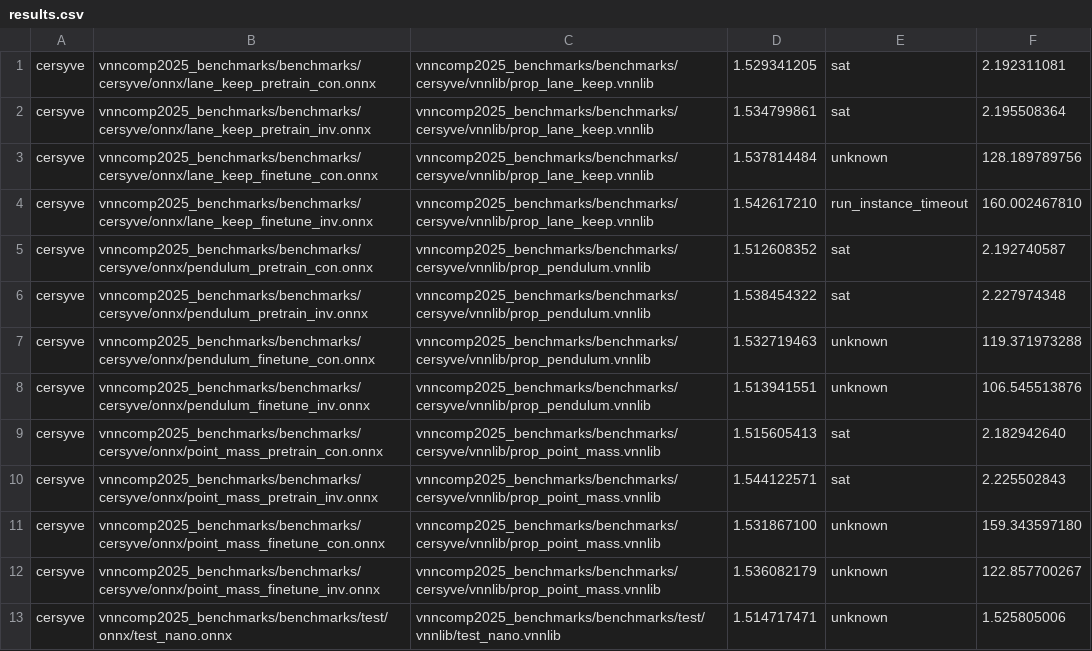
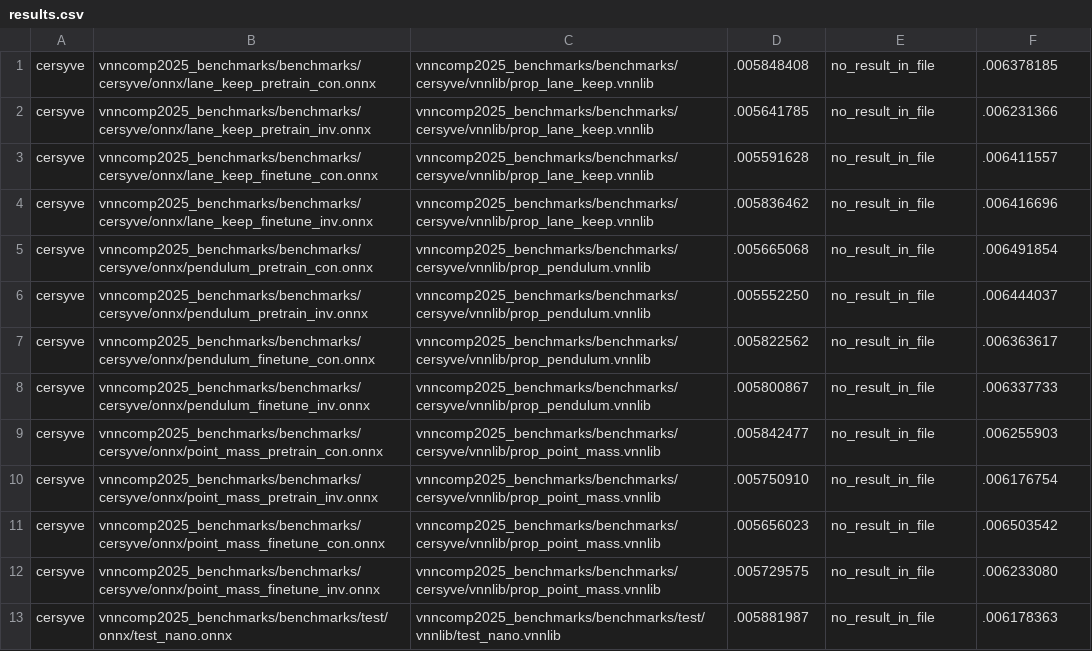
Before and after one commit to VNN-COMP/vnncomp2025_results, a CSV file: rover/2025_cersyve/results.csv, drawn as a sheet.

Commit message:
Added results for rover on 2025_cersyve

```diff
--- a/rover/2025_cersyve/results.csv
+++ b/rover/2025_cersyve/results.csv
@@ -1,13 +1,13 @@
-cersyve,vnncomp2025_benchmarks/benchmarks/cersyve/onnx/lane_keep_pretrain_con.onnx,vnncomp2025_benchmarks/benchmarks/cersyve/vnnlib/prop_lane_keep.vnnlib,1.529341205,sat,2.192311081
-cersyve,vnncomp2025_benchmarks/benchmarks/cersyve/onnx/lane_keep_pretrain_inv.onnx,vnncomp2025_benchmarks/benchmarks/cersyve/vnnlib/prop_lane_keep.vnnlib,1.534799861,sat,2.195508364
-cersyve,vnncomp2025_benchmarks/benchmarks/cersyve/onnx/lane_keep_finetune_con.onnx,vnncomp2025_benchmarks/benchmarks/cersyve/vnnlib/prop_lane_keep.vnnlib,1.537814484,unknown,128.189789756
-cersyve,vnncomp2025_benchmarks/benchmarks/cersyve/onnx/lane_keep_finetune_inv.onnx,vnncomp2025_benchmarks/benchmarks/cersyve/vnnlib/prop_lane_keep.vnnlib,1.542617210,run_instance_timeout,160.002467810
-cersyve,vnncomp2025_benchmarks/benchmarks/cersyve/onnx/pendulum_pretrain_con.onnx,vnncomp2025_benchmarks/benchmarks/cersyve/vnnlib/prop_pendulum.vnnlib,1.512608352,sat,2.192740587
-cersyve,vnncomp2025_benchmarks/benchmarks/cersyve/onnx/pendulum_pretrain_inv.onnx,vnncomp2025_benchmarks/benchmarks/cersyve/vnnlib/prop_pendulum.vnnlib,1.538454322,sat,2.227974348
-cersyve,vnncomp2025_benchmarks/benchmarks/cersyve/onnx/pendulum_finetune_con.onnx,vnncomp2025_benchmarks/benchmarks/cersyve/vnnlib/prop_pendulum.vnnlib,1.532719463,unknown,119.371973288
-cersyve,vnncomp2025_benchmarks/benchmarks/cersyve/onnx/pendulum_finetune_inv.onnx,vnncomp2025_benchmarks/benchmarks/cersyve/vnnlib/prop_pendulum.vnnlib,1.513941551,unknown,106.545513876
-cersyve,vnncomp2025_benchmarks/benchmarks/cersyve/onnx/point_mass_pretrain_con.onnx,vnncomp2025_benchmarks/benchmarks/cersyve/vnnlib/prop_point_mass.vnnlib,1.515605413,sat,2.182942640
-cersyve,vnncomp2025_benchmarks/benchmarks/cersyve/onnx/point_mass_pretrain_inv.onnx,vnncomp2025_benchmarks/benchmarks/cersyve/vnnlib/prop_point_mass.vnnlib,1.544122571,sat,2.225502843
-cersyve,vnncomp2025_benchmarks/benchmarks/cersyve/onnx/point_mass_finetune_con.onnx,vnncomp2025_benchmarks/benchmarks/cersyve/vnnlib/prop_point_mass.vnnlib,1.531867100,unknown,159.343597180
-cersyve,vnncomp2025_benchmarks/benchmarks/cersyve/onnx/point_mass_finetune_inv.onnx,vnncomp2025_benchmarks/benchmarks/cersyve/vnnlib/prop_point_mass.vnnlib,1.536082179,unknown,122.857700267
-cersyve,vnncomp2025_benchmarks/benchmarks/test/onnx/test_nano.onnx,vnncomp2025_benchmarks/benchmarks/test/vnnlib/test_nano.vnnlib,1.514717471,unknown,1.525805006
+cersyve,vnncomp2025_benchmarks/benchmarks/cersyve/onnx/lane_keep_pretrain_con.onnx,vnncomp2025_benchmarks/benchmarks/cersyve/vnnlib/prop_lane_keep.vnnlib,.005848408,no_result_in_file,.006378185
+cersyve,vnncomp2025_benchmarks/benchmarks/cersyve/onnx/lane_keep_pretrain_inv.onnx,vnncomp2025_benchmarks/benchmarks/cersyve/vnnlib/prop_lane_keep.vnnlib,.005641785,no_result_in_file,.006231366
+cersyve,vnncomp2025_benchmarks/benchmarks/cersyve/onnx/lane_keep_finetune_con.onnx,vnncomp2025_benchmarks/benchmarks/cersyve/vnnlib/prop_lane_keep.vnnlib,.005591628,no_result_in_file,.006411557
+cersyve,vnncomp2025_benchmarks/benchmarks/cersyve/onnx/lane_keep_finetune_inv.onnx,vnncomp2025_benchmarks/benchmarks/cersyve/vnnlib/prop_lane_keep.vnnlib,.005836462,no_result_in_file,.006416696
+cersyve,vnncomp2025_benchmarks/benchmarks/cersyve/onnx/pendulum_pretrain_con.onnx,vnncomp2025_benchmarks/benchmarks/cersyve/vnnlib/prop_pendulum.vnnlib,.005665068,no_result_in_file,.006491854
+cersyve,vnncomp2025_benchmarks/benchmarks/cersyve/onnx/pendulum_pretrain_inv.onnx,vnncomp2025_benchmarks/benchmarks/cersyve/vnnlib/prop_pendulum.vnnlib,.005552250,no_result_in_file,.006444037
+cersyve,vnncomp2025_benchmarks/benchmarks/cersyve/onnx/pendulum_finetune_con.onnx,vnncomp2025_benchmarks/benchmarks/cersyve/vnnlib/prop_pendulum.vnnlib,.005822562,no_result_in_file,.006363617
+cersyve,vnncomp2025_benchmarks/benchmarks/cersyve/onnx/pendulum_finetune_inv.onnx,vnncomp2025_benchmarks/benchmarks/cersyve/vnnlib/prop_pendulum.vnnlib,.005800867,no_result_in_file,.006337733
+cersyve,vnncomp2025_benchmarks/benchmarks/cersyve/onnx/point_mass_pretrain_con.onnx,vnncomp2025_benchmarks/benchmarks/cersyve/vnnlib/prop_point_mass.vnnlib,.005842477,no_result_in_file,.006255903
+cersyve,vnncomp2025_benchmarks/benchmarks/cersyve/onnx/point_mass_pretrain_inv.onnx,vnncomp2025_benchmarks/benchmarks/cersyve/vnnlib/prop_point_mass.vnnlib,.005750910,no_result_in_file,.006176754
+cersyve,vnncomp2025_benchmarks/benchmarks/cersyve/onnx/point_mass_finetune_con.onnx,vnncomp2025_benchmarks/benchmarks/cersyve/vnnlib/prop_point_mass.vnnlib,.005656023,no_result_in_file,.006503542
+cersyve,vnncomp2025_benchmarks/benchmarks/cersyve/onnx/point_mass_finetune_inv.onnx,vnncomp2025_benchmarks/benchmarks/cersyve/vnnlib/prop_point_mass.vnnlib,.005729575,no_result_in_file,.006233080
+cersyve,vnncomp2025_benchmarks/benchmarks/test/onnx/test_nano.onnx,vnncomp2025_benchmarks/benchmarks/test/vnnlib/test_nano.vnnlib,.005881987,no_result_in_file,.006178363
```
Also changed, not shown: rover/results.csv, 6 other files.
